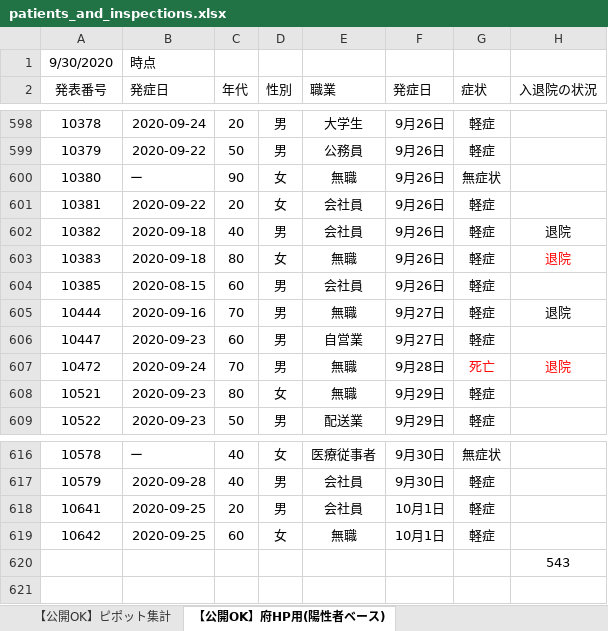
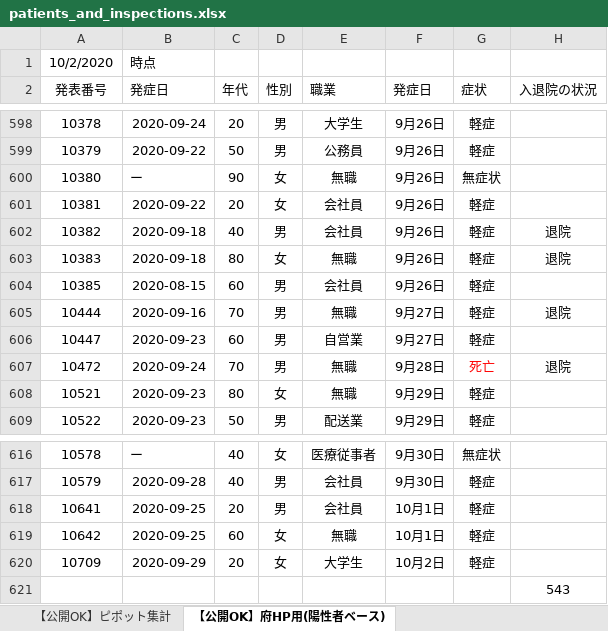
Before and after one commit to yotemuku/covid19, an Excel workbook: data/patients_and_inspections.xlsx, sheet 【公開OK】府HP用(陽性者ベース), drawn as a sheet; only a part is shown, gaps mark what is left out; values as stored, in another font and other column widths than the file's, no borders; the diff names each change by its address in the sheet, - before the commit and + after, or states it on an @@ line.

```diff
--- a/data/patients_and_inspections.xlsx (sheet 【公開OK】府HP用(陽性者ベース))
+++ b/data/patients_and_inspections.xlsx (sheet 【公開OK】府HP用(陽性者ベース))
-A1 (発表番号): 9/30/2020
+A1 (発表番号): 10/2/2020
-H603 text colour: #FF0000
+H603 text colour: black
-H607 text colour: #FF0000
+H607 text colour: black
+row 620: 10709 | 2020-09-29 | 20 | 女 | 大学生 | 10月2日 | 軽症
```
Also changed, not shown: sheet 【公開OK】コロナサイト用（日付ベース）, sheet 【公開OK】ピポット集計, 1 other file.
